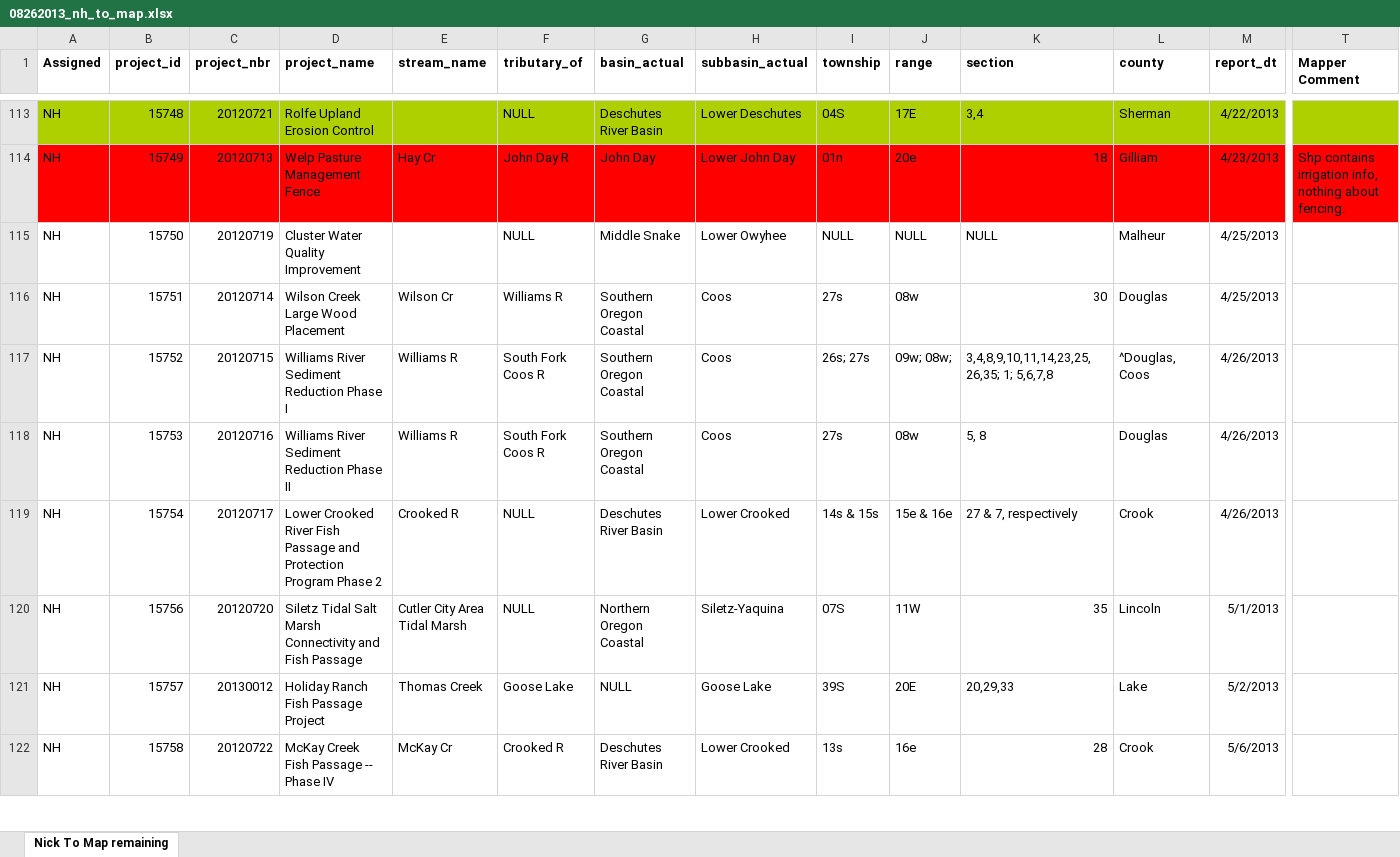
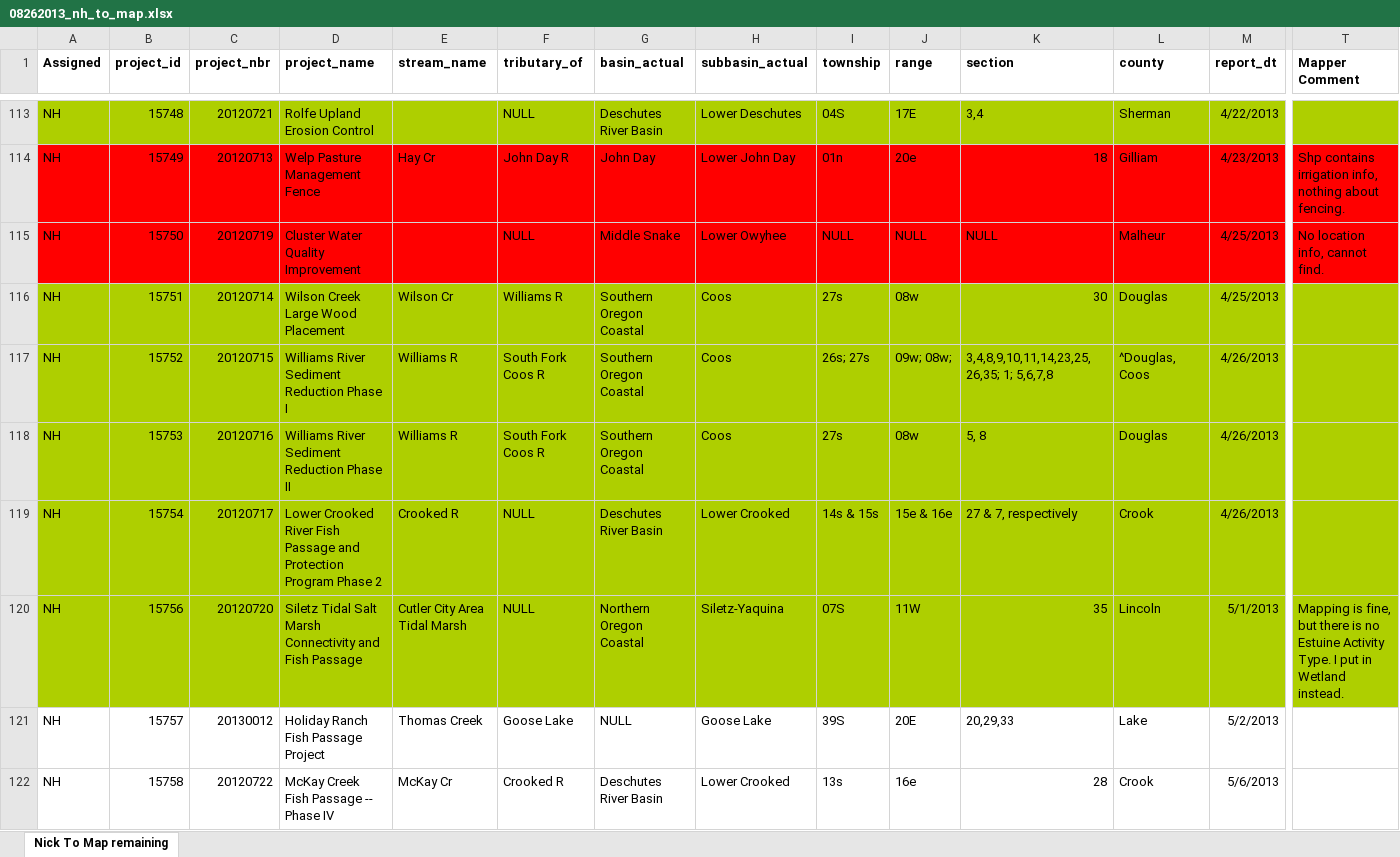
Before and after one commit to hallahan/oweb, an Excel workbook: docs/08262013_nh_to_map.xlsx, sheet Nick To Map remaining, drawn as a sheet; only a part is shown, gaps mark what is left out; values as stored, in another font and other column widths than the file's, no borders; the diff covers the shown part only; the diff names each change by its address in the sheet, - before the commit and + after, or states it on an @@ line.

```diff
--- a/docs/08262013_nh_to_map.xlsx (sheet Nick To Map remaining)
+++ b/docs/08262013_nh_to_map.xlsx (sheet Nick To Map remaining)
-A115:T115 fill: none
+A115:T115 fill: #FF0000
-T115 (Mapper Comment): (empty)
+T115 (Mapper Comment): No location info, cannot find.
-A116:T120 fill: none
+A116:T120 fill: #AECF00
-T120 (Mapper Comment): (empty)
+T120 (Mapper Comment): Mapping is fine, but there is no Estuine Activity Type. I put in Wetland instead.
```
Also changed, not shown: cell formats elsewhere in this sheet, 35 other files.
